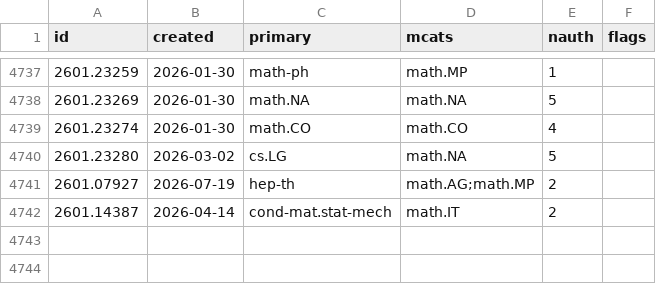
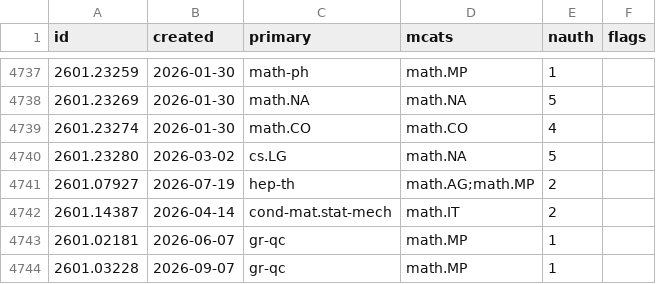
Before and after one commit to nickramsey621/ai-math-index, a CSV file: data/papers/2601.csv, drawn as a sheet; only a part is shown, gaps mark what is left out; the diff names each change by its address in the sheet, - before the commit and + after, or states it on an @@ line.

```diff
--- a/data/papers/2601.csv
+++ b/data/papers/2601.csv
+row 4743: 2601.02181 | 2026-06-07 | gr-qc | math.MP | 1
+row 4744: 2601.03228 | 2026-09-07 | gr-qc | math.MP | 1
```
Also changed, not shown: data/papers/2606.csv, 3 other files.
